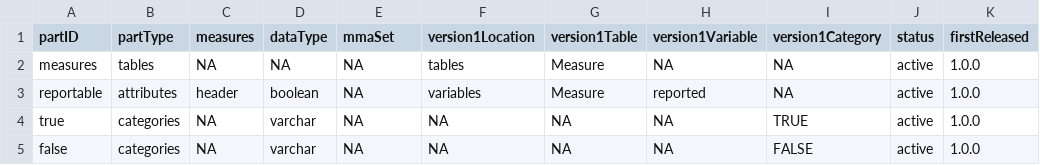
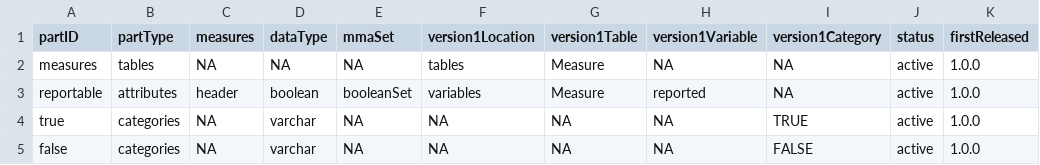
Before and after one commit to Big-Life-Lab/PHES-ODM-Validation, a CSV file: assets/validation-rules/invalid-type/bool-parts.csv, drawn as a sheet; only a part is shown; the diff names each change by its address in the sheet, - before the commit and + after, or states it on an @@ line.

Commit message:
add bool meta to invalid_type rule (#185)
fixes #116

this is only done for v2, since v1 doesn't have any official boolean
parts right now

```diff
--- a/assets/validation-rules/invalid-type/bool-parts.csv
+++ b/assets/validation-rules/invalid-type/bool-parts.csv
-E3 (mmaSet): NA
+E3 (mmaSet): booleanSet
```
Also changed, not shown: 5 other files.
